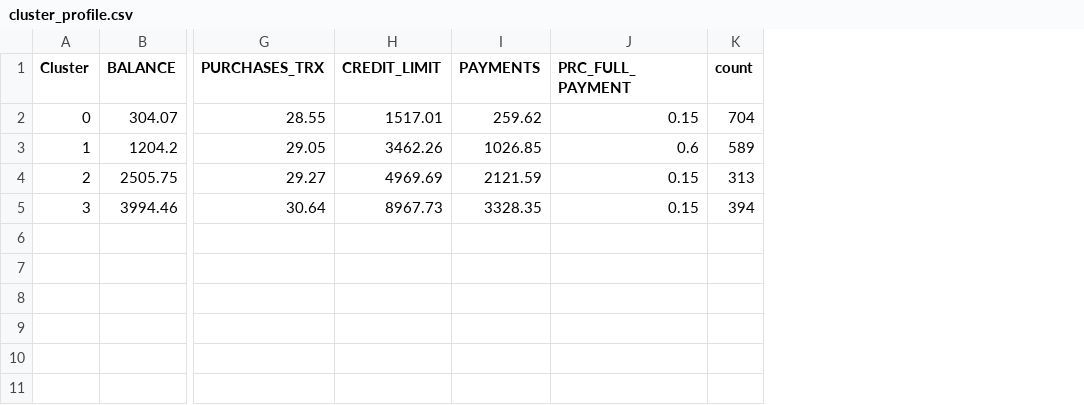
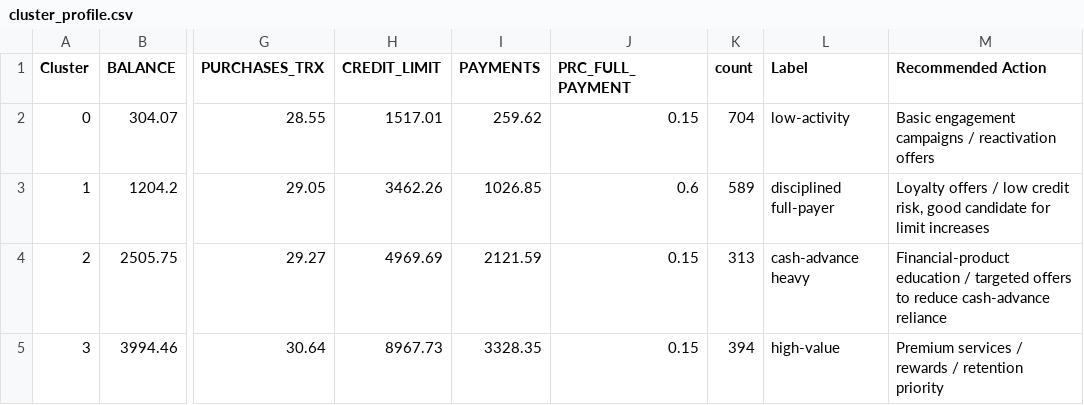
Before and after one commit to jyotinayak321/credit-card-customer-segmentation, a CSV file: outputs/cluster_profile.csv, drawn as a sheet; only a part is shown, gaps mark what is left out; the diff names each change by its address in the sheet, - before the commit and + after, or states it on an @@ line.

Commit message:
Initial commit: Credit card customer segmentation pipeline

```diff
--- a/outputs/cluster_profile.csv
+++ b/outputs/cluster_profile.csv
+column L (Label), rows 2-5: low-activity | disciplined full-payer | cash-advance heavy | high-value
+column M (Recommended Action), rows 2-5: Basic engagement campaigns / reactivation offers | Loyalty offers / low credit risk, good candidate for limit increases | Financial-product education / targeted offers to reduce cash-advance reliance | Premium services / rewards / retention priority
```
Also changed, not shown: 12 other files.
